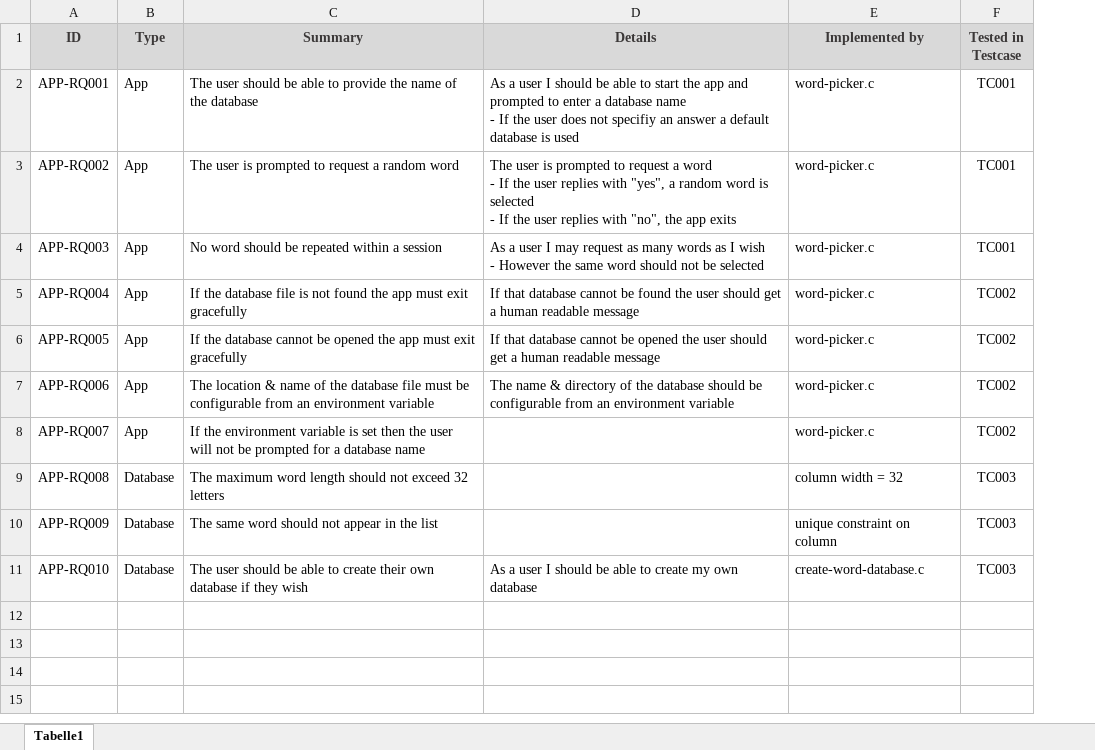
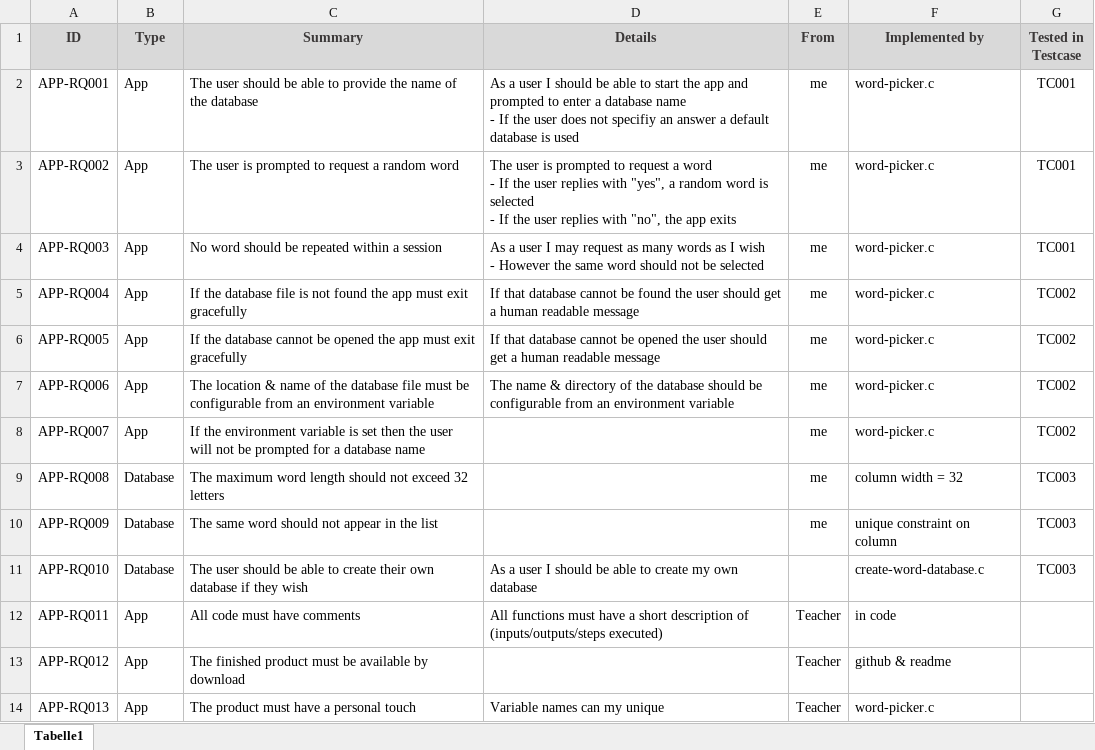
Before and after one commit to tbz-neil-devlin/m431_demo_database, an Excel workbook: 01_Documentation/02_resources/excel/analysis-requirements-product.xlsx, sheet Tabelle1, drawn as a sheet; values as stored, in another font and other column widths than the file's, no borders; the diff names each change by its address in the sheet, - before the commit and + after, or states it on an @@ line.

Commit message:
Updated

```diff
--- a/01_Documentation/02_resources/excel/analysis-requirements-product.xlsx (sheet Tabelle1)
+++ b/01_Documentation/02_resources/excel/analysis-requirements-product.xlsx (sheet Tabelle1)
+column E (From), rows 2-10: all me
+row 12: APP-RQ011 | App | All code must have comments | All functions must have a short description of (inputs/outputs/steps executed) | Teacher | in code
+row 13: APP-RQ012 | App | The finished product must be available by download |  | Teacher | github & readme
+row 14: APP-RQ013 | App | The product must have a personal touch | Variable names can my unique | Teacher | word-picker.c
```
